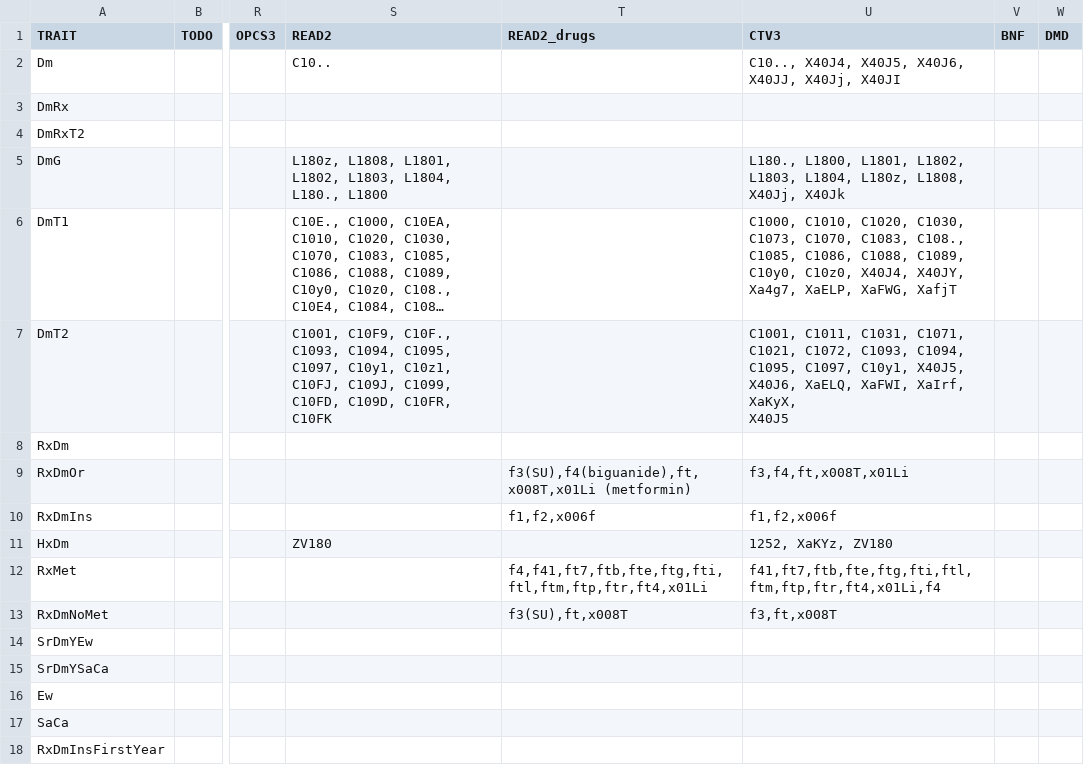
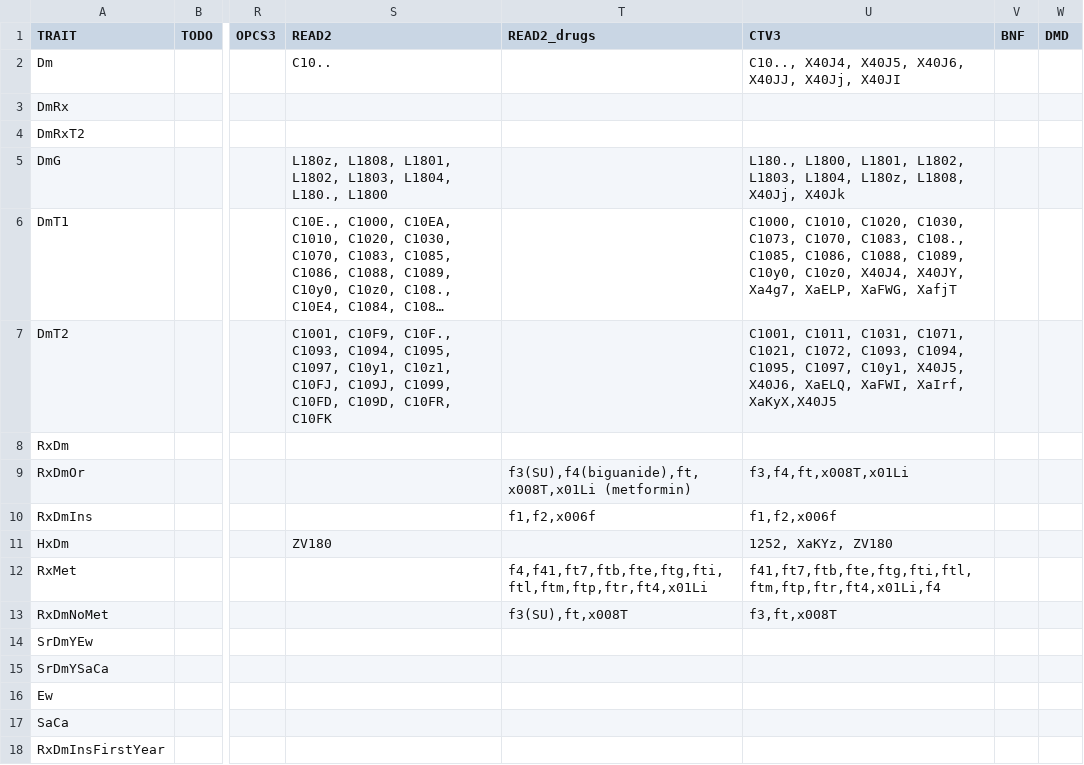
Before and after one commit to niekverw/ukbpheno, a TSV file: inst/extdata/definitions_DmRxT2.tsv, drawn as a sheet; only a part is shown, gaps mark what is left out; long unchanged cells end in …; ↵ is a line break in a cell; the diff names each change by its address in the sheet, - before the commit and + after, or states it on an @@ line.

```diff
--- a/inst/extdata/definitions_DmRxT2.tsv
+++ b/inst/extdata/definitions_DmRxT2.tsv
-U7 (CTV3): …XaFWI, XaIrf, XaKyX, ↵ X40J5
+U7 (CTV3): …XaFWI, XaIrf, XaKyX,X40J5
```
Also changed, not shown: 1 other file.
